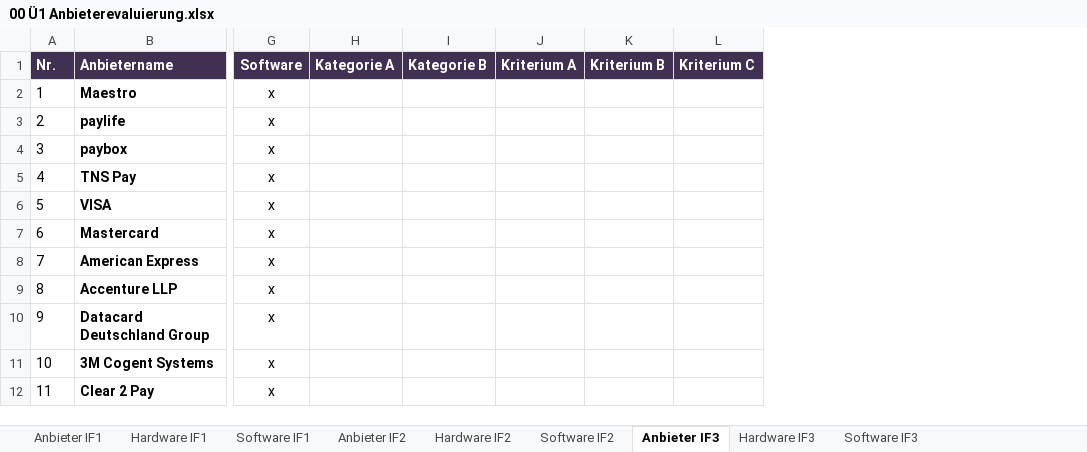
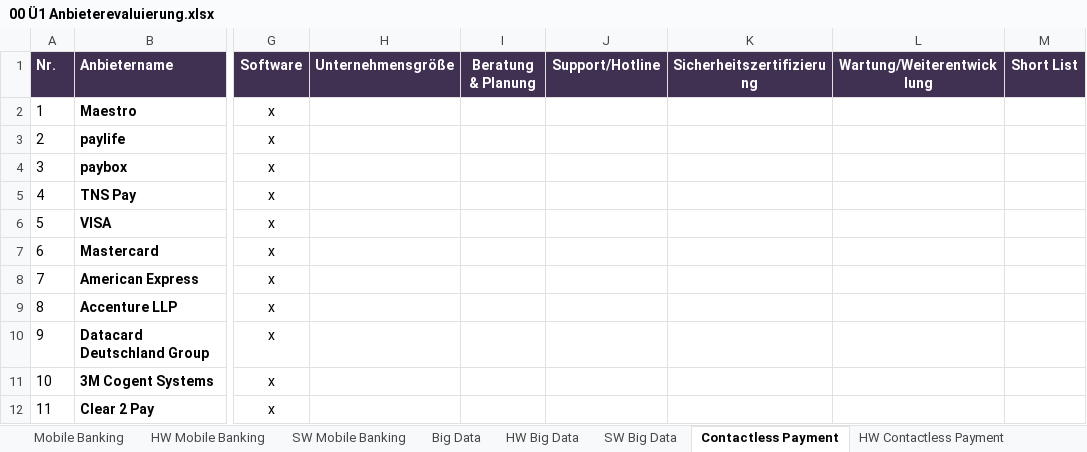
Before and after one commit to ChristophPrybila/it-strategy, an Excel workbook: 00 Ü1 Anbieterevaluierung.xlsx, sheet Contactless Payment, drawn as a sheet; only a part is shown, gaps mark what is left out; values as stored, in another font and other column widths than the file's, no borders; removed rows and columns are numbered as before the commit, all else as after; the diff names each change by its address in the sheet, - before the commit and + after, or states it on an @@ line.

Commit message:
long list update

```diff
--- a/00 Ü1 Anbieterevaluierung.xlsx (sheet Contactless Payment)
+++ b/00 Ü1 Anbieterevaluierung.xlsx (sheet Contactless Payment)
-sheet tab: Anbieter IF1
+sheet tab: Mobile Banking
-sheet tab: Hardware IF1
+sheet tab: HW Mobile Banking
-sheet tab: Software IF1
+sheet tab: SW Mobile Banking
-sheet tab: Anbieter IF2
+sheet tab: Big Data
-sheet tab: Hardware IF2
+sheet tab: HW Big Data
-sheet tab: Software IF2
+sheet tab: SW Big Data
-sheet tab: Anbieter IF3
+sheet tab: Contactless Payment
-sheet tab: Hardware IF3
+sheet tab: HW Contactless Payment
-column H (Kategorie A), empty
-column I (Kategorie B), empty
-column J (Kriterium A), empty
-column K (Kriterium B), empty
-column L (Kriterium C), empty
+column H (Unternehmensgröße), empty
+column I (Beratung & Planung), empty
+column J (Support/Hotline), empty
+column K (Sicherheitszertifizierung), empty
+column L (Wartung/Weiterentwicklung), empty
+column M (Short List), empty
```
Also changed, not shown: sheet Big Data, sheet Mobile Banking, other sheet tabs.
